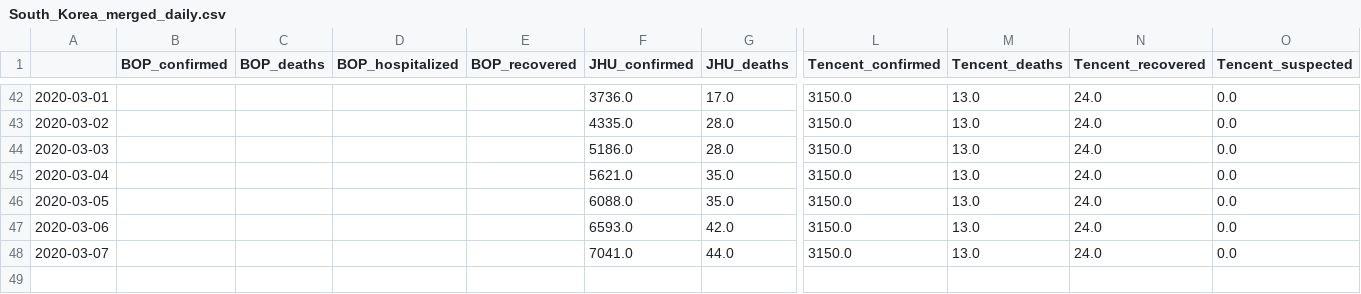
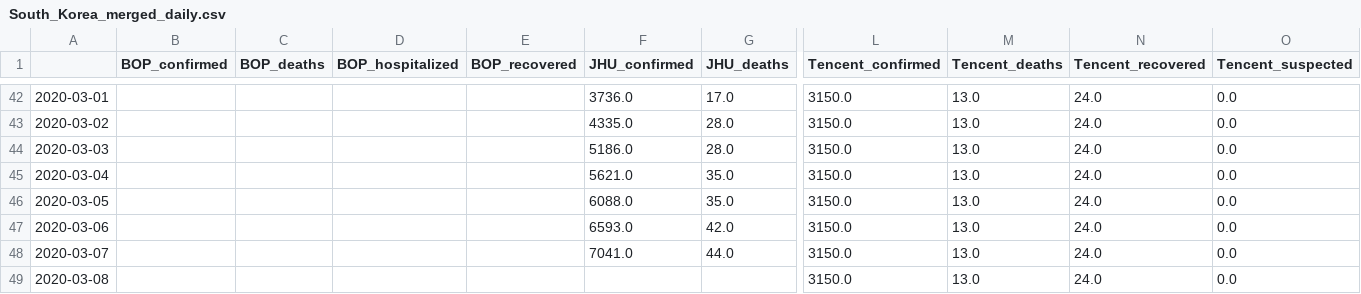
Before and after one commit to SchlittDataSci/SchlittDataSci.github.io, a CSV file: data/tables/South_Korea_merged_daily.csv, drawn as a sheet; only a part is shown, gaps mark what is left out; rows hold the shown columns only; the diff names each change by its address in the sheet, - before the commit and + after, or states it on an @@ line.

```diff
--- a/data/tables/South_Korea_merged_daily.csv
+++ b/data/tables/South_Korea_merged_daily.csv
+row 49: 2020-03-08 |  |  |  |  |  |  | 3150.0 | 13.0 | 24.0 | 0.0
```
Also changed, not shown: data/tables/Singapore_merged_daily.csv, data/tables/Spain_merged_daily.csv, 37 other files.
